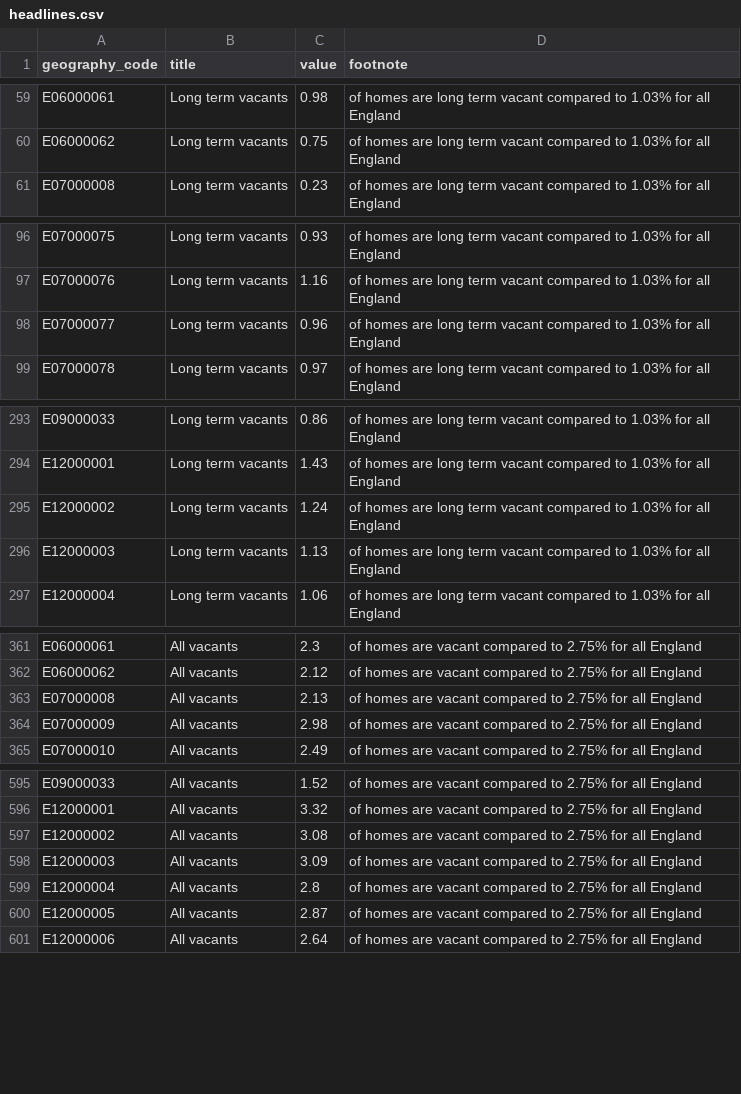
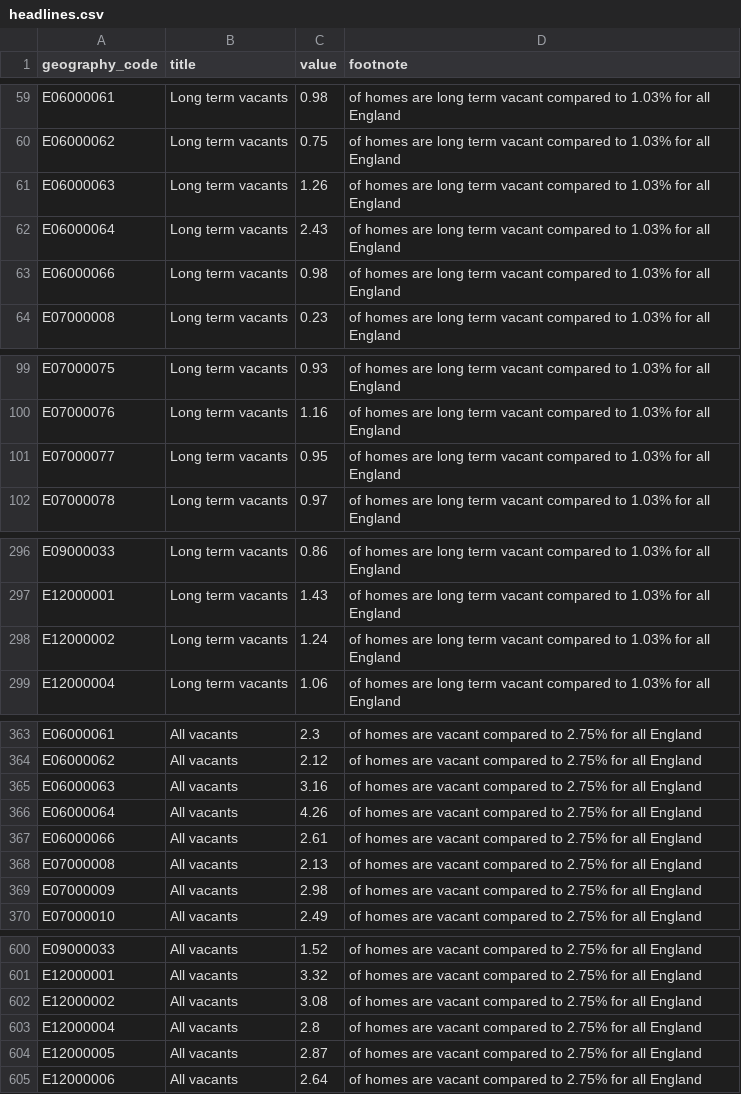
Before and after one commit to open-innovations/housing, a CSV file: data/vacant-homes/standard/headlines.csv, drawn as a sheet; only a part is shown, gaps mark what is left out; the diff covers the shown part only.

Commit message:
Update vacant homes

```diff
--- a/data/vacant-homes/standard/headlines.csv
+++ b/data/vacant-homes/standard/headlines.csv
@@ -60,2 +60,5 @@ E06000061,Long term vacants,0.98,of homes are long term vacant compared to 1.03%
 E06000062,Long term vacants,0.75,of homes are long term vacant compared to 1.03% for all England
+E06000063,Long term vacants,1.26,of homes are long term vacant compared to 1.03% for all England
+E06000064,Long term vacants,2.43,of homes are long term vacant compared to 1.03% for all England
+E06000066,Long term vacants,0.98,of homes are long term vacant compared to 1.03% for all England
 E07000008,Long term vacants,0.23,of homes are long term vacant compared to 1.03% for all England
@@ -97,3 +100,3 @@ E07000075,Long term vacants,0.93,of homes are long term vacant compared to 1.03%
 E07000076,Long term vacants,1.16,of homes are long term vacant compared to 1.03% for all England
-E07000077,Long term vacants,0.96,of homes are long term vacant compared to 1.03% for all England
+E07000077,Long term vacants,0.95,of homes are long term vacant compared to 1.03% for all England
 E07000078,Long term vacants,0.97,of homes are long term vacant compared to 1.03% for all England
@@ -295,3 +298,2 @@ E12000001,Long term vacants,1.43,of homes are long term vacant compared to 1.03%
 E12000002,Long term vacants,1.24,of homes are long term vacant compared to 1.03% for all England
-E12000003,Long term vacants,1.13,of homes are long term vacant compared to 1.03% for all England
 E12000004,Long term vacants,1.06,of homes are long term vacant compared to 1.03% for all England
@@ -362,2 +364,5 @@ E06000061,All vacants,2.3,of homes are vacant compared to 2.75% for all England
 E06000062,All vacants,2.12,of homes are vacant compared to 2.75% for all England
+E06000063,All vacants,3.16,of homes are vacant compared to 2.75% for all England
+E06000064,All vacants,4.26,of homes are vacant compared to 2.75% for all England
+E06000066,All vacants,2.61,of homes are vacant compared to 2.75% for all England
 E07000008,All vacants,2.13,of homes are vacant compared to 2.75% for all England
@@ -597,3 +602,2 @@ E12000001,All vacants,3.32,of homes are vacant compared to 2.75% for all England
 E12000002,All vacants,3.08,of homes are vacant compared to 2.75% for all England
-E12000003,All vacants,3.09,of homes are vacant compared to 2.75% for all England
 E12000004,All vacants,2.8,of homes are vacant compared to 2.75% for all England
```
Also changed, not shown: 3 edited cells elsewhere in this file, 6 other files.
